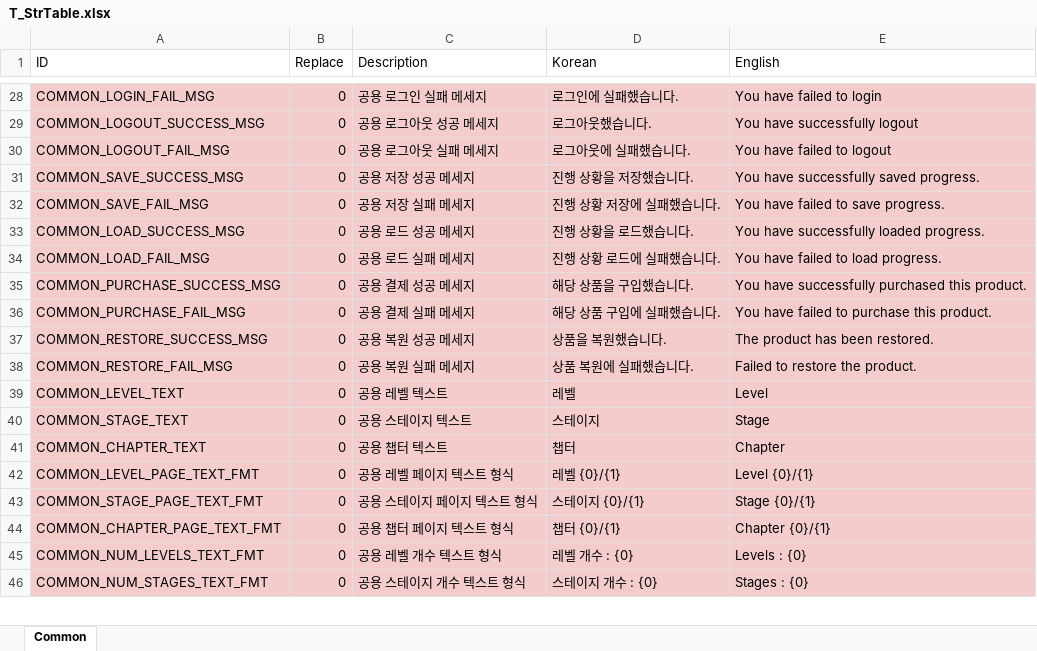
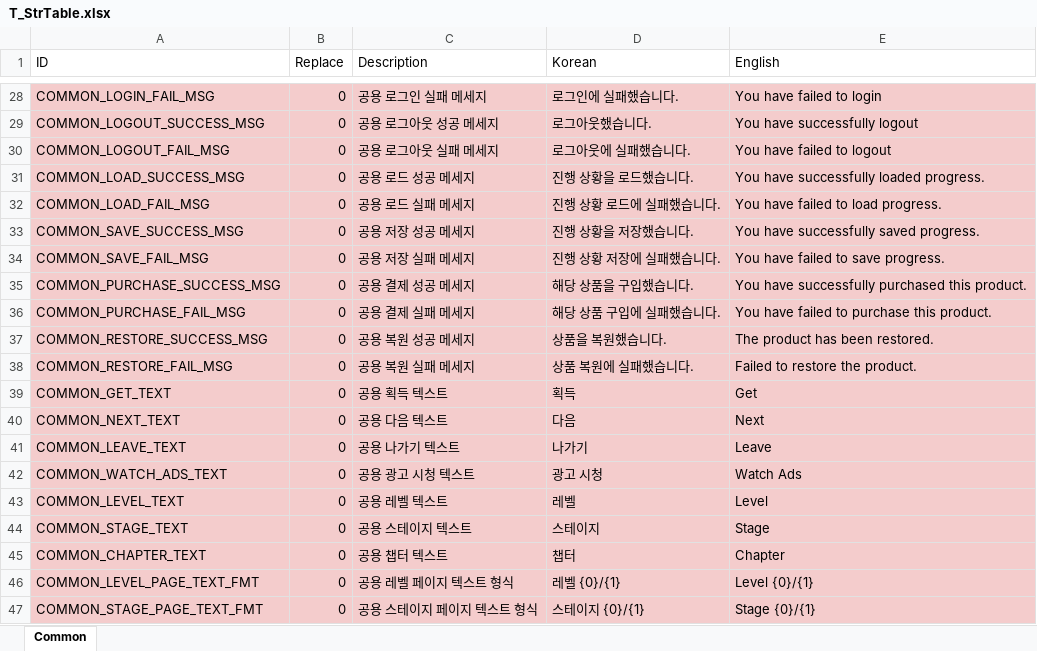
Before and after one commit to devmodle/0300000001.module_unitycommon, an Excel workbook: Templates/Tables/StringInfo/T_StrTable.xlsx, sheet Common, drawn as a sheet; only a part is shown, gaps mark what is left out; the shorter side is filled out with more unchanged rows; values as stored, in another font and other column widths than the file's, no borders; charts and pictures not drawn; the diff names each change by its address in the sheet, - before the commit and + after, or states it on an @@ line.

```diff
--- a/Templates/Tables/StringInfo/T_StrTable.xlsx (sheet Common)
+++ b/Templates/Tables/StringInfo/T_StrTable.xlsx (sheet Common)
@@ row 33 moved to row 31: COMMON_LOAD_SUCCESS_MSG @@
@@ row 34 moved to row 32: COMMON_LOAD_FAIL_MSG @@
+row 39: COMMON_GET_TEXT | 0 | 공용 획득 텍스트 | 획득 | Get
+row 40: COMMON_NEXT_TEXT | 0 | 공용 다음 텍스트 | 다음 | Next
+row 41: COMMON_LEAVE_TEXT | 0 | 공용 나가기 텍스트 | 나가기 | Leave
+row 42: COMMON_WATCH_ADS_TEXT | 0 | 공용 광고 시청 텍스트 | 광고 시청 | Watch Ads
```
Also changed, not shown: 20 other files.
